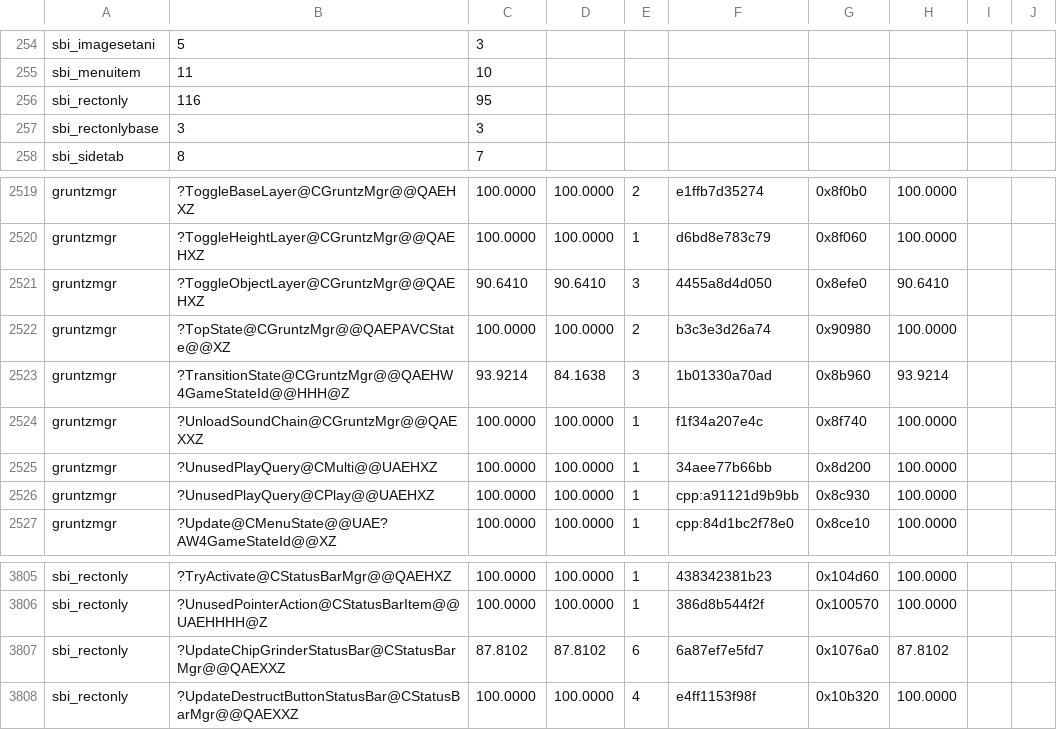
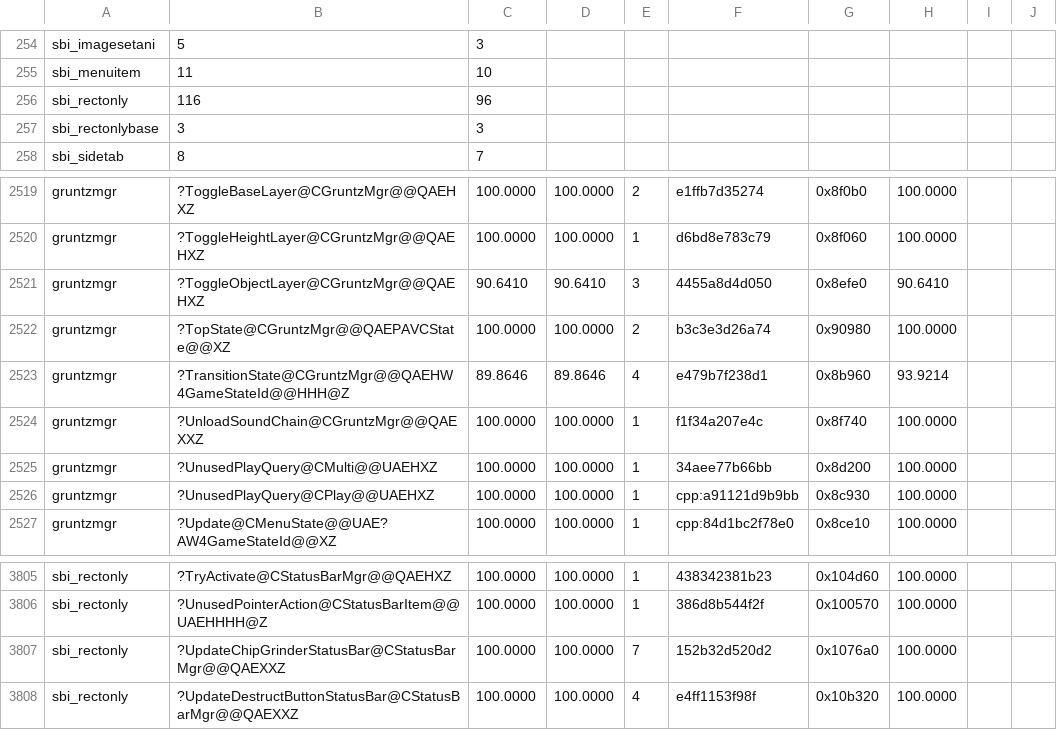
Before and after one commit to sushi-shi/gruntz-decomp, a TSV file: config/match_baseline.tsv, drawn as a sheet; only a part is shown, gaps mark what is left out.

```diff
--- a/config/match_baseline.tsv
+++ b/config/match_baseline.tsv
@@ -255,3 +255,3 @@ sbi_imagesetani	5	3
 sbi_menuitem	11	10
-sbi_rectonly	116	95
+sbi_rectonly	116	96
 sbi_rectonlybase	3	3
@@ -2522,3 +2522,3 @@ gruntzmgr	?ToggleObjectLayer@CGruntzMgr@@QAEHXZ	90.6410	90.6410	3	4455a8d4d050	0
 gruntzmgr	?TopState@CGruntzMgr@@QAEPAVCState@@XZ	100.0000	100.0000	2	b3c3e3d26a74	0x90980	100.0000	
-gruntzmgr	?TransitionState@CGruntzMgr@@QAEHW4GameStateId@@HHH@Z	93.9214	84.1638	3	1b01330a70ad	0x8b960	93.9214	
+gruntzmgr	?TransitionState@CGruntzMgr@@QAEHW4GameStateId@@HHH@Z	89.8646	89.8646	4	e479b7f238d1	0x8b960	93.9214	
 gruntzmgr	?UnloadSoundChain@CGruntzMgr@@QAEXXZ	100.0000	100.0000	1	f1f34a207e4c	0x8f740	100.0000	
@@ -3806,3 +3806,3 @@ sbi_rectonly	?TryActivate@CStatusBarMgr@@QAEHXZ	100.0000	100.0000	1	438342381b23
 sbi_rectonly	?UnusedPointerAction@CStatusBarItem@@UAEHHHH@Z	100.0000	100.0000	1	386d8b544f2f	0x100570	100.0000	
-sbi_rectonly	?UpdateChipGrinderStatusBar@CStatusBarMgr@@QAEXXZ	87.8102	87.8102	6	6a87ef7e5fd7	0x1076a0	87.8102	
+sbi_rectonly	?UpdateChipGrinderStatusBar@CStatusBarMgr@@QAEXXZ	100.0000	100.0000	7	152b32d520d2	0x1076a0	100.0000	
 sbi_rectonly	?UpdateDestructButtonStatusBar@CStatusBarMgr@@QAEXXZ	100.0000	100.0000	4	e4ff1153f98f	0x10b320	100.0000	
```
Also changed, not shown: 1 other file.
